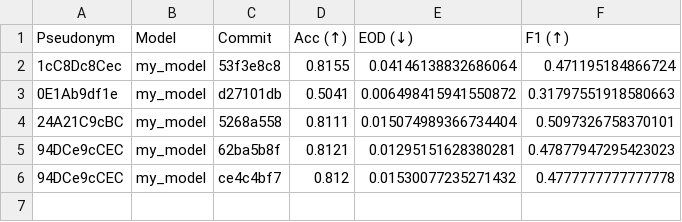
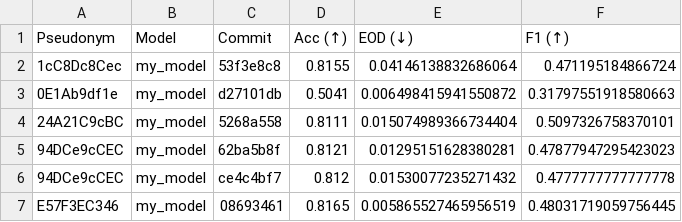
Before and after one commit to cs349s26/leaderboard-hw3, a CSV file: results.csv, drawn as a sheet; the diff names each change by its address in the sheet, - before the commit and + after, or states it on an @@ line.

```diff
--- a/results.csv
+++ b/results.csv
+row 7: E57F3EC346 | my_model | 08693461 | 0.8165 | 0.005865527465956519 | 0.48031719059756445
```
Also changed, not shown: 1 other file.
